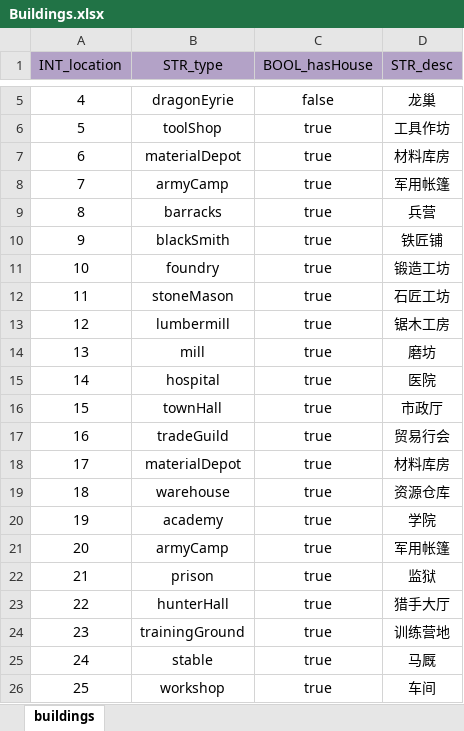
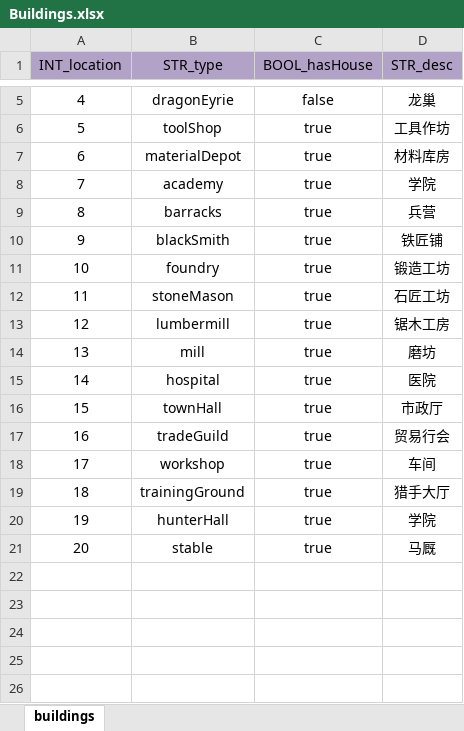
Before and after one commit to ModunZhang/kod_client, an Excel workbook: gameData/shared/Buildings.xlsx, sheet buildings, drawn as a sheet; only a part is shown, gaps mark what is left out; values as stored, in another font and other column widths than the file's, no borders; removed rows and columns are numbered as before the commit, all else as after; the diff names each change by its address in the sheet, - before the commit and + after, or states it on an @@ line.

```diff
--- a/gameData/shared/Buildings.xlsx (sheet buildings)
+++ b/gameData/shared/Buildings.xlsx (sheet buildings)
-row 8: 7 | armyCamp | true | 军用帐篷
@@ row 20 moved to row 8: 7 @@
-row 18: 17 | materialDepot | true | 材料库房
-row 19: 18 | warehouse | true | 资源仓库
-row 21: 20 | armyCamp | true | 军用帐篷
-row 22: 21 | prison | true | 监狱
-row 23: 22 | hunterHall | true | 猎手大厅
@@ row 26 moved to row 18: 17 @@
@@ column A (INT_location) renumbered between rows 19 and 21 @@
-D19 (STR_desc): 训练营地
+D19 (STR_desc): 猎手大厅
+row 20: 19 | hunterHall | true | 学院
```
Also changed, not shown: gameData/shared/BuildingFunction.xlsx, gameData/shared/DragonEyrie.xlsx, 5 other files.
